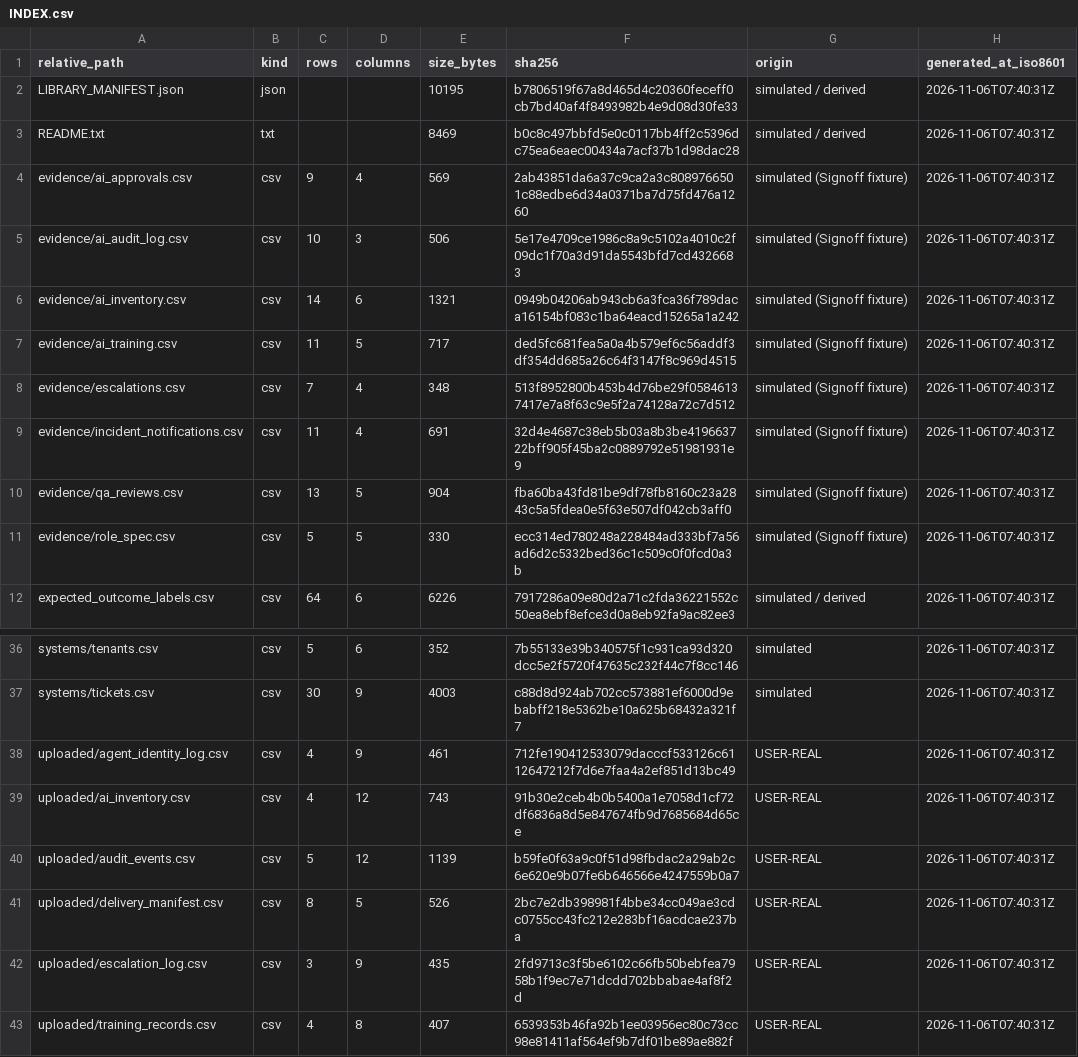
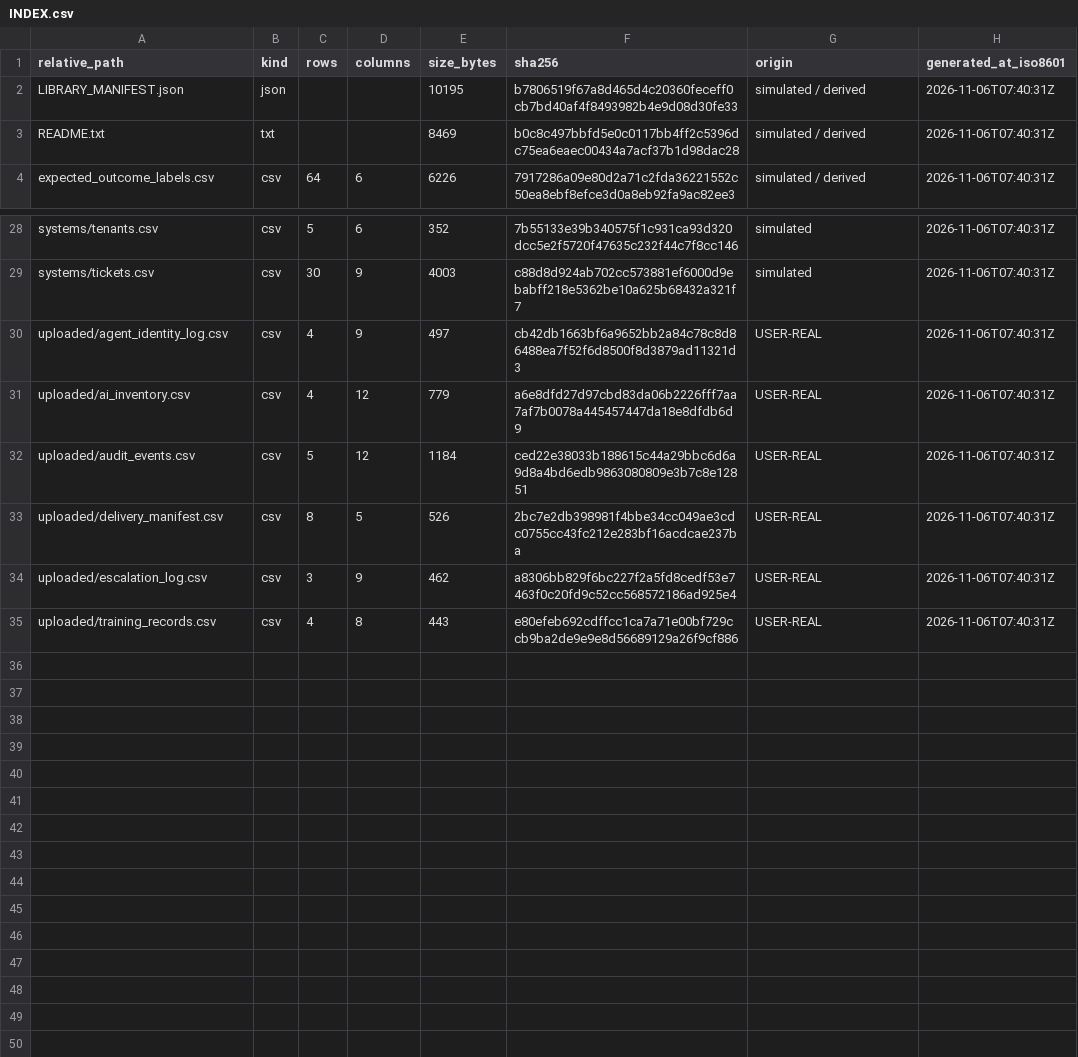
Before and after one commit to Hatemshalaby15071979/createlee, a CSV file: Createlee_system_library/INDEX.csv, drawn as a sheet; only a part is shown, gaps mark what is left out.

Commit message:
fix: address ledger findings (HI-09, HI-08, ME-05, ME-01..ME-04, ME-09, ME-16)
Security hardening and evidence-integrity remediation for CreateLee.

Security (HI-09)
- SECRET_KEY no longer ships a shared default. When CREATELEE_SECRET_KEY is
  unset/placeholder we generate a fresh random per-process key (ephemeral) and
  refuse to bind beyond loopback without a stable secret + bearer token.
- config.validate_runtime() fails closed before listening on a non-loopback host.
- Default bind is now 127.0.0.1 (was 0.0.0.0). Network exposure is an explicit
  opt-in requiring CREATELEE_BIND_HOST=0.0.0.0 + CREATELEE_SECRET_KEY +
  CREATELEE_AUTH_TOKEN (bearer token enforced on every route via before_request).

CSV formula injection (HI-08)
- New csv_safe module neutralises =,+,-,@,TAB,CR prefixes on every exported cell;
  wired into evidence/handoff/library writers. Adds tests/test_csv_safe.py.

Web enrichment off by default (ME-05)
- WEB_ENRICH now defaults to 0 (no outbound DuckDuckGo/Crossref/page fetches)
  unless the operator explicitly opts in.

Evidence integrity (ME-01..ME-03, ME-09, ME-16)
- Regenerate INDEX.csv manifests with correct hashes; drop duplicate Document
  IDs and byte-identical duplicate artefacts (root library_build_report pdf was a
  byte-identical copy of the one under Createlee_system_library/).
- Remove empty root INDEX.csv; add tools/ (check_duplicates, regenerate_index,
  verify_manifests) + tests for document identity and offline evidence.

CI (ME-04)
- Pin GitHub Actions to commit SHAs; add a platform test job (Python 3.12
  matching environment.yml) running security_checks.py, pytest and selftest.py.

```diff
--- a/Createlee_system_library/INDEX.csv
+++ b/Createlee_system_library/INDEX.csv
@@ -3,10 +3,2 @@ LIBRARY_MANIFEST.json,json,,,10195,b7806519f67a8d465d4c20360feceff0cb7bd40af4f84
 README.txt,txt,,,8469,b0c8c497bbfd5e0c0117bb4ff2c5396dc75ea6eaec00434a7acf37b1d98dac28,simulated / derived,2026-11-06T07:40:31Z
-evidence/ai_approvals.csv,csv,9,4,569,2ab43851da6a37c9ca2a3c8089766501c88edbe6d34a0371ba7d75fd476a1260,simulated (Signoff fixture),2026-11-06T07:40:31Z
-evidence/ai_audit_log.csv,csv,10,3,506,5e17e4709ce1986c8a9c5102a4010c2f09dc1f70a3d91da5543bfd7cd4326683,simulated (Signoff fixture),2026-11-06T07:40:31Z
-evidence/ai_inventory.csv,csv,14,6,1321,0949b04206ab943cb6a3fca36f789daca16154bf083c1ba64eacd15265a1a242,simulated (Signoff fixture),2026-11-06T07:40:31Z
-evidence/ai_training.csv,csv,11,5,717,ded5fc681fea5a0a4b579ef6c56addf3df354dd685a26c64f3147f8c969d4515,simulated (Signoff fixture),2026-11-06T07:40:31Z
-evidence/escalations.csv,csv,7,4,348,513f8952800b453b4d76be29f05846137417e7a8f63c9e5f2a74128a72c7d512,simulated (Signoff fixture),2026-11-06T07:40:31Z
-evidence/incident_notifications.csv,csv,11,4,691,32d4e4687c38eb5b03a8b3be419663722bff905f45ba2c0889792e51981931e9,simulated (Signoff fixture),2026-11-06T07:40:31Z
-evidence/qa_reviews.csv,csv,13,5,904,fba60ba43fd81be9df78fb8160c23a2843c5a5fdea0e5f63e507df042cb3aff0,simulated (Signoff fixture),2026-11-06T07:40:31Z
-evidence/role_spec.csv,csv,5,5,330,ecc314ed780248a228484ad333bf7a56ad6d2c5332bed36c1c509c0f0fcd0a3b,simulated (Signoff fixture),2026-11-06T07:40:31Z
 expected_outcome_labels.csv,csv,64,6,6226,7917286a09e80d2a71c2fda36221552c50ea8ebf8efce3d0a8eb92fa9ac82ee3,simulated / derived,2026-11-06T07:40:31Z
@@ -37,7 +29,7 @@ systems/tenants.csv,csv,5,6,352,7b55133e39b340575f1c931ca93d320dcc5e2f5720f47635
 systems/tickets.csv,csv,30,9,4003,c88d8d924ab702cc573881ef6000d9ebabff218e5362be10a625b68432a321f7,simulated,2026-11-06T07:40:31Z
-uploaded/agent_identity_log.csv,csv,4,9,461,712fe190412533079dacccf533126c6112647212f7d6e7faa4a2ef851d13bc49,USER-REAL,2026-11-06T07:40:31Z
-uploaded/ai_inventory.csv,csv,4,12,743,91b30e2ceb4b0b5400a1e7058d1cf72df6836a8d5e847674fb9d7685684d65ce,USER-REAL,2026-11-06T07:40:31Z
-uploaded/audit_events.csv,csv,5,12,1139,b59fe0f63a9c0f51d98fbdac2a29ab2c6e620e9b07fe6b646566e4247559b0a7,USER-REAL,2026-11-06T07:40:31Z
+uploaded/agent_identity_log.csv,csv,4,9,497,cb42db1663bf6a9652bb2a84c78c8d86488ea7f52f6d8500f8d3879ad11321d3,USER-REAL,2026-11-06T07:40:31Z
+uploaded/ai_inventory.csv,csv,4,12,779,a6e8dfd27d97cbd83da06b2226fff7aa7af7b0078a445457447da18e8dfdb6d9,USER-REAL,2026-11-06T07:40:31Z
+uploaded/audit_events.csv,csv,5,12,1184,ced22e38033b188615c44a29bbc6d6a9d8a4bd6edb9863080809e3b7c8e12851,USER-REAL,2026-11-06T07:40:31Z
 uploaded/delivery_manifest.csv,csv,8,5,526,2bc7e2db398981f4bbe34cc049ae3cdc0755cc43fc212e283bf16acdcae237ba,USER-REAL,2026-11-06T07:40:31Z
-uploaded/escalation_log.csv,csv,3,9,435,2fd9713c3f5be6102c66fb50bebfea7958b1f9ec7e71dcdd702bbabae4af8f2d,USER-REAL,2026-11-06T07:40:31Z
-uploaded/training_records.csv,csv,4,8,407,6539353b46fa92b1ee03956ec80c73cc98e81411af564ef9b7df01be89ae882f,USER-REAL,2026-11-06T07:40:31Z
+uploaded/escalation_log.csv,csv,3,9,462,a8306bb829f6bc227f2a5fd8cedf53e7463f0c20fd9c52cc568572186ad925e4,USER-REAL,2026-11-06T07:40:31Z
+uploaded/training_records.csv,csv,4,8,443,e80efeb692cdffcc1ca7a71e00bf729ccb9ba2de9e9e8d56689129a26f9cf886,USER-REAL,2026-11-06T07:40:31Z
```
Also changed, not shown: Createlee_platform/Createlee/evidence_pack/INDEX.csv, Createlee_platform/Createlee/handoff/INDEX.csv, 23 other files.
